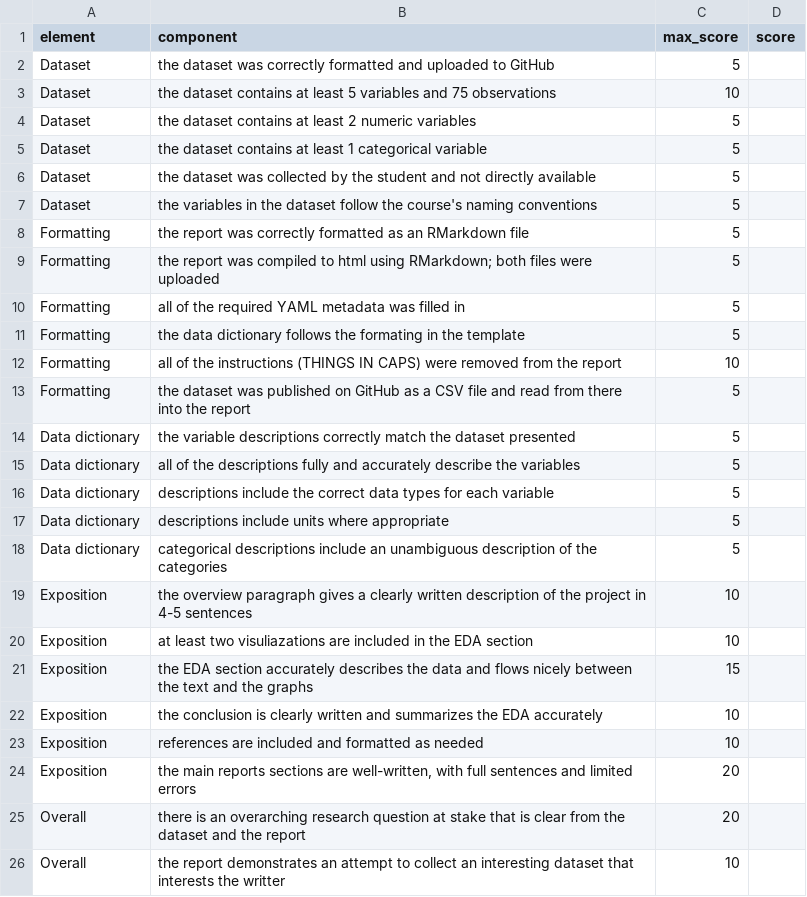
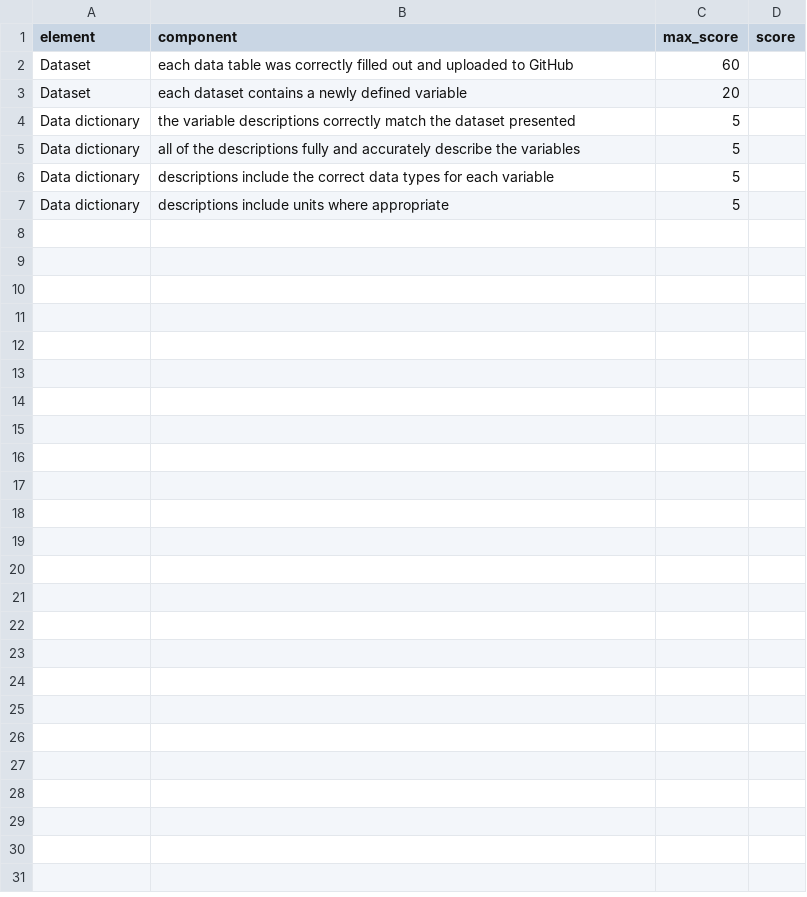
Before and after one commit to anhnguyendepocen/stat209-f18, a CSV file: projects/project-a-rubric.csv, drawn as a sheet.

```diff
--- a/projects/project-a-rubric.csv
+++ b/projects/project-a-rubric.csv
@@ -1,14 +1,4 @@
 element,component,max_score,score
-Dataset,the dataset was correctly formatted and uploaded to GitHub,5,
-Dataset,the dataset contains at least 5 variables and 75 observations,10,
-Dataset,the dataset contains at least 2 numeric variables,5,
-Dataset,the dataset contains at least 1 categorical variable,5,
-Dataset,the dataset was collected by the student and not directly available,5,
-Dataset,the variables in the dataset follow the course's naming conventions,5,
-Formatting,the report was correctly formatted as an RMarkdown file,5,
-Formatting,the report was compiled to html using RMarkdown; both files were uploaded,5,
-Formatting,all of the required YAML metadata was filled in,5,
-Formatting,the data dictionary follows the formating in the template,5,
-Formatting,all of the instructions (THINGS IN CAPS) were removed from the report,10,
-Formatting,the dataset was published on GitHub as a CSV file and read from there into the report,5,
+Dataset,each data table was correctly filled out and uploaded to GitHub,60,
+Dataset,each dataset contains a newly defined variable,20,
 Data dictionary,the variable descriptions correctly match the dataset presented,5,
@@ -17,10 +7 @@ Data dictionary,descriptions include the correct data types for each variable,5,
 Data dictionary,descriptions include units where appropriate,5,
-Data dictionary,categorical descriptions include an unambiguous description of the categories,5,
-Exposition,the overview paragraph gives a clearly written description of the project in 4-5 sentences,10,
-Exposition,at least two visuliazations are included in the EDA section,10,
-Exposition,the EDA section accurately describes the data and flows nicely between the text and the graphs,15,
-Exposition,the conclusion is clearly written and summarizes the EDA accurately,10,
-Exposition,references are included and formatted as needed,10,
-Exposition,"the main reports sections are well-written, with full sentences and limited errors",20,
-Overall,there is an overarching research question at stake that is clear from the dataset and the report,20,
-Overall,the report demonstrates an attempt to collect an interesting dataset that interests the writter,10,
```
Also changed, not shown: 6 other files.
